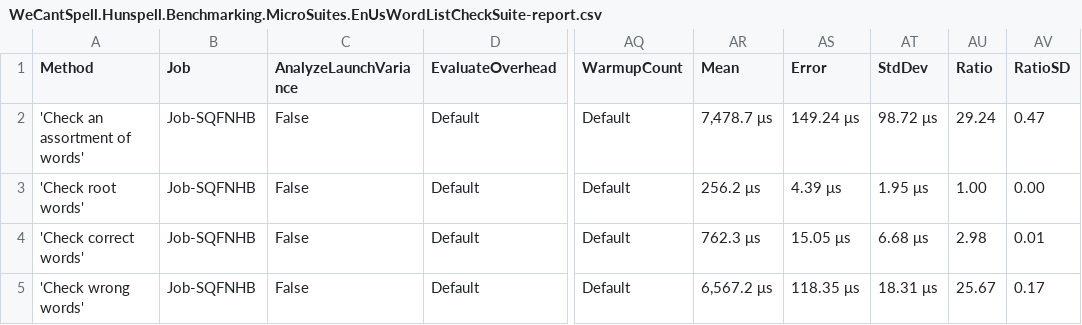
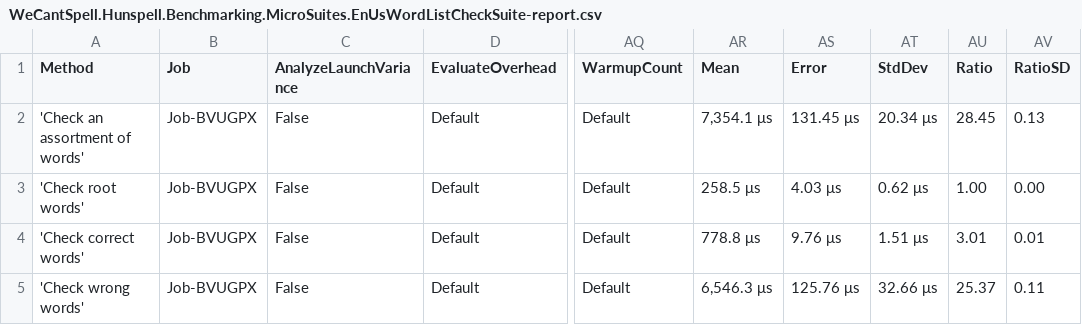
Before and after one commit to aarondandy/WeCantSpell.Hunspell, a CSV file: WeCantSpell.Hunspell.Benchmarking.MicroSuites/BenchmarkDotNet.Artifacts/results/WeCantSpell.Hunspell.Benchmarking.MicroSuites.EnUsWordListCheckSuite-report.csv, drawn as a sheet; only a part is shown, gaps mark what is left out; the diff names each change by its address in the sheet, - before the commit and + after, or states it on an @@ line.

```diff
--- a/WeCantSpell.Hunspell.Benchmarking.MicroSuites/BenchmarkDotNet.Artifacts/results/WeCantSpell.Hunspell.Benchmarking.MicroSuites.EnUsWordListCheckSuite-report.csv
+++ b/WeCantSpell.Hunspell.Benchmarking.MicroSuites/BenchmarkDotNet.Artifacts/results/WeCantSpell.Hunspell.Benchmarking.MicroSuites.EnUsWordListCheckSuite-report.csv
-B2:B5 (Job): Job-SQFNHB
+B2:B5 (Job): Job-BVUGPX
-AR2 (Mean): 7,478.7 μs
+AR2 (Mean): 7,354.1 μs
-AS2 (Error): 149.24 μs
+AS2 (Error): 131.45 μs
-AT2 (StdDev): 98.72 μs
+AT2 (StdDev): 20.34 μs
-AU2 (Ratio): 29.24
+AU2 (Ratio): 28.45
-AV2 (RatioSD): 0.47
+AV2 (RatioSD): 0.13
-AR3 (Mean): 256.2 μs
+AR3 (Mean): 258.5 μs
-AS3 (Error): 4.39 μs
+AS3 (Error): 4.03 μs
-AT3 (StdDev): 1.95 μs
+AT3 (StdDev): 0.62 μs
-AR4 (Mean): 762.3 μs
+AR4 (Mean): 778.8 μs
-AS4 (Error): 15.05 μs
+AS4 (Error): 9.76 μs
-AT4 (StdDev): 6.68 μs
+AT4 (StdDev): 1.51 μs
-AU4 (Ratio): 2.98
+AU4 (Ratio): 3.01
-AR5 (Mean): 6,567.2 μs
+AR5 (Mean): 6,546.3 μs
-AS5 (Error): 118.35 μs
+AS5 (Error): 125.76 μs
-AT5 (StdDev): 18.31 μs
+AT5 (StdDev): 32.66 μs
-AU5 (Ratio): 25.67
+AU5 (Ratio): 25.37
-AV5 (RatioSD): 0.17
+AV5 (RatioSD): 0.11
```
Also changed, not shown: WeCantSpell.Hunspell.Benchmarking.MicroSuites/BenchmarkDotNet.Artifacts/results/WeCantSpell.Hunspell.Benchmarking.MicroSuites.EnUsWordListSuggestSuite-report.csv, 43 other files.
